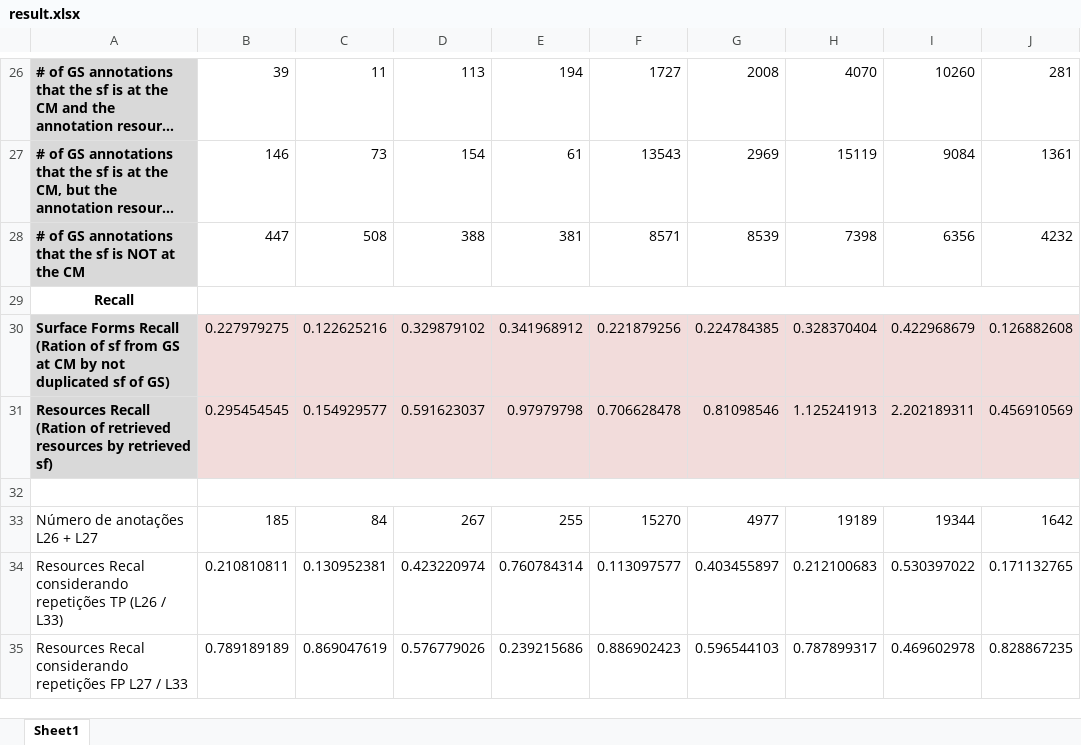
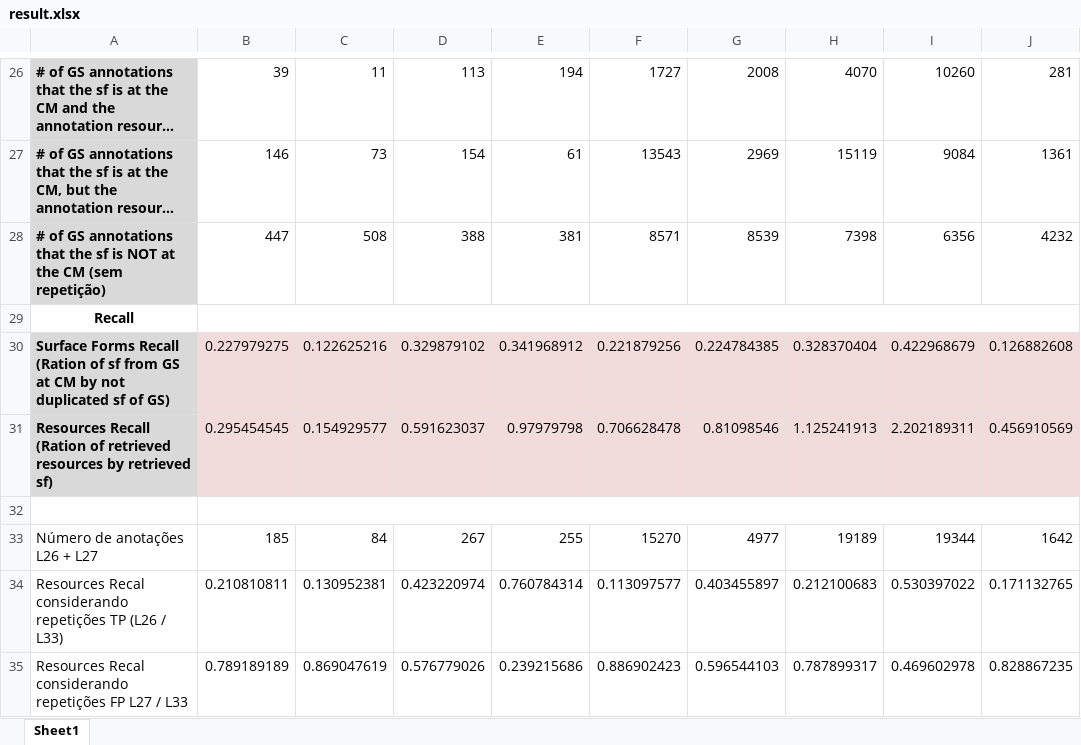
Before and after one commit to intrinsico/candidate-map, an Excel workbook: resultados/result.xlsx, sheet Sheet1, drawn as a sheet; only a part is shown, gaps mark what is left out; long unchanged cells end in …; values as stored, in another font and other column widths than the file's, no borders; the diff names each change by its address in the sheet, - before the commit and + after, or states it on an @@ line.

Commit message:
Fixes xlsx

```diff
--- a/resultados/result.xlsx (sheet Sheet1)
+++ b/resultados/result.xlsx (sheet Sheet1)
-A28: …the CM
+A28: …the CM (sem repetição)
```
